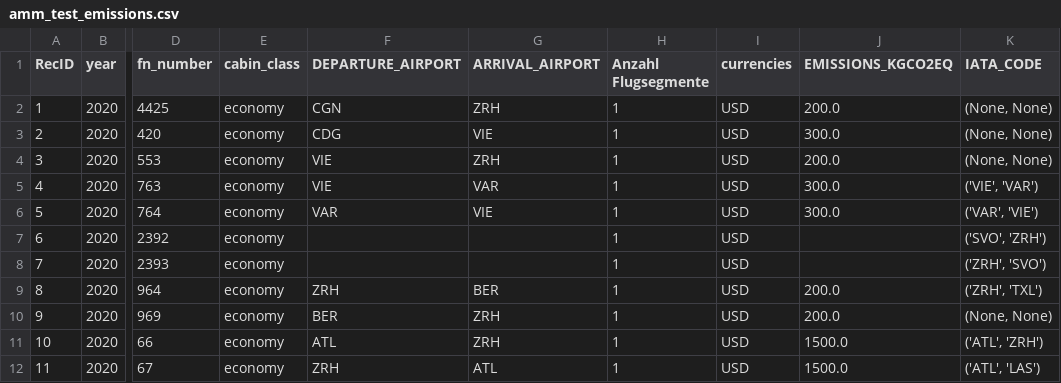
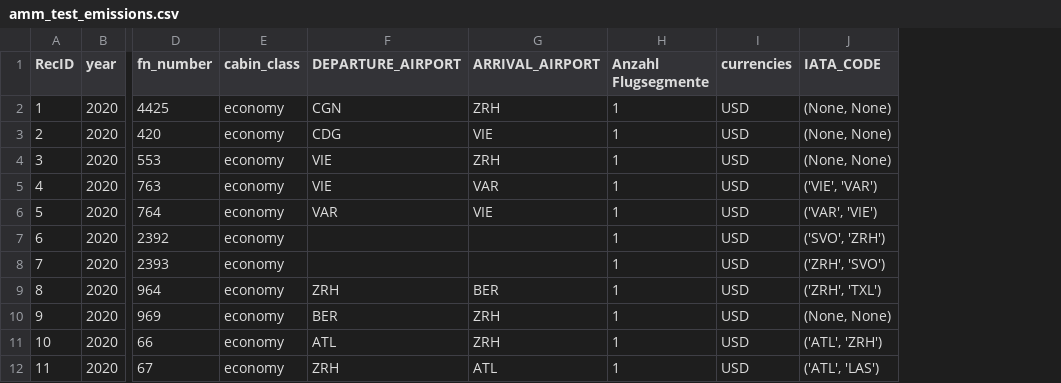
Before and after one commit to grejonbil/GEO885, a CSV file: R/amm_test_emissions.csv, drawn as a sheet; only a part is shown, gaps mark what is left out; the diff names each change by its address in the sheet, - before the commit and + after, or states it on an @@ line.

```diff
--- a/R/amm_test_emissions.csv
+++ b/R/amm_test_emissions.csv
-column J (EMISSIONS_KGCO2EQ), rows 2-12: 200.0 | 300.0 | 200.0 | 300.0 | 300.0 |  |  | 200.0 | 200.0 | 1500.0 | 1500.0
```
Also changed, not shown: 1 other file.
